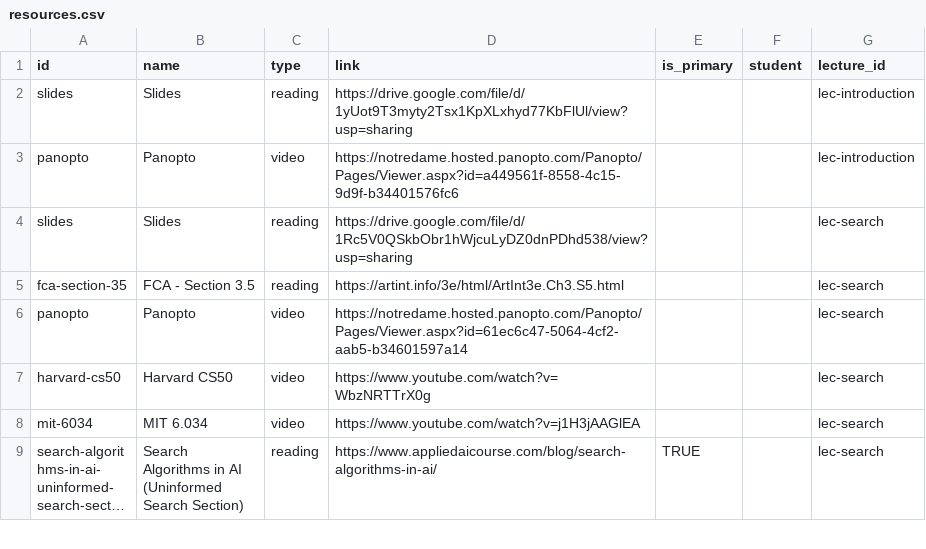
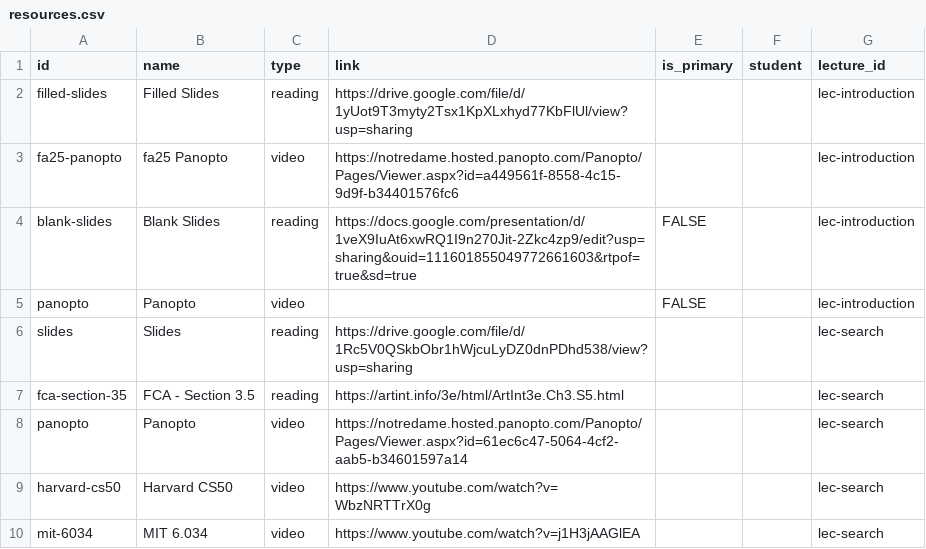
Before and after one commit to wtheisen/nd-cse-30124, a CSV file: docs/static/csv/resources.csv, drawn as a sheet; only a part is shown; the shorter side is filled out with more unchanged rows; long unchanged cells end in ….

```diff
--- a/docs/static/csv/resources.csv
+++ b/docs/static/csv/resources.csv
@@ -1,4 +1,6 @@
 id,name,type,link,is_primary,student,lecture_id
-slides,Slides,reading,https://drive.google.com/file/d/1yUot9T3myty2Tsx1KpXLxhyd77KbFlUl/view?usp=sharing,,,lec-introduction
-panopto,Panopto,video,https://notredame.hosted.panopto.com/Panopto/Pages/Viewer.aspx?id=a449561f-8558-4c15-9d9f-b34401576fc6,,,lec-introduction
+filled-slides,Filled Slides,reading,https://drive.google.com/file/d/1yUot9T3myty2Tsx1KpXLxhyd77KbFlUl/view?usp=sharing,,,lec-introduction
+fa25-panopto,fa25 Panopto,video,https://notredame.hosted.panopto.com/Panopto/Pages/Viewer.aspx?id=a449561f-8558-4c15-9d9f-b34401576fc6,,,lec-introduction
+blank-slides,Blank Slides,reading,https://docs.google.com/presentation/d/1veX9IuAt6xwRQ1I9n270Jit-2Zkc4zp9/edit?usp=sharing&ouid=111601855049772661603&rtpof=true&sd=true,FALSE,,lec-introduction
+panopto,Panopto,video,,FALSE,,lec-introduction
 slides,Slides,reading,https://drive.google.com/file/d/1Rc5V0QSkbObr1hWjcuLyDZ0dnPDhd538/view?usp=sharing,,,lec-search
```
Also changed, not shown: 2 other files.
